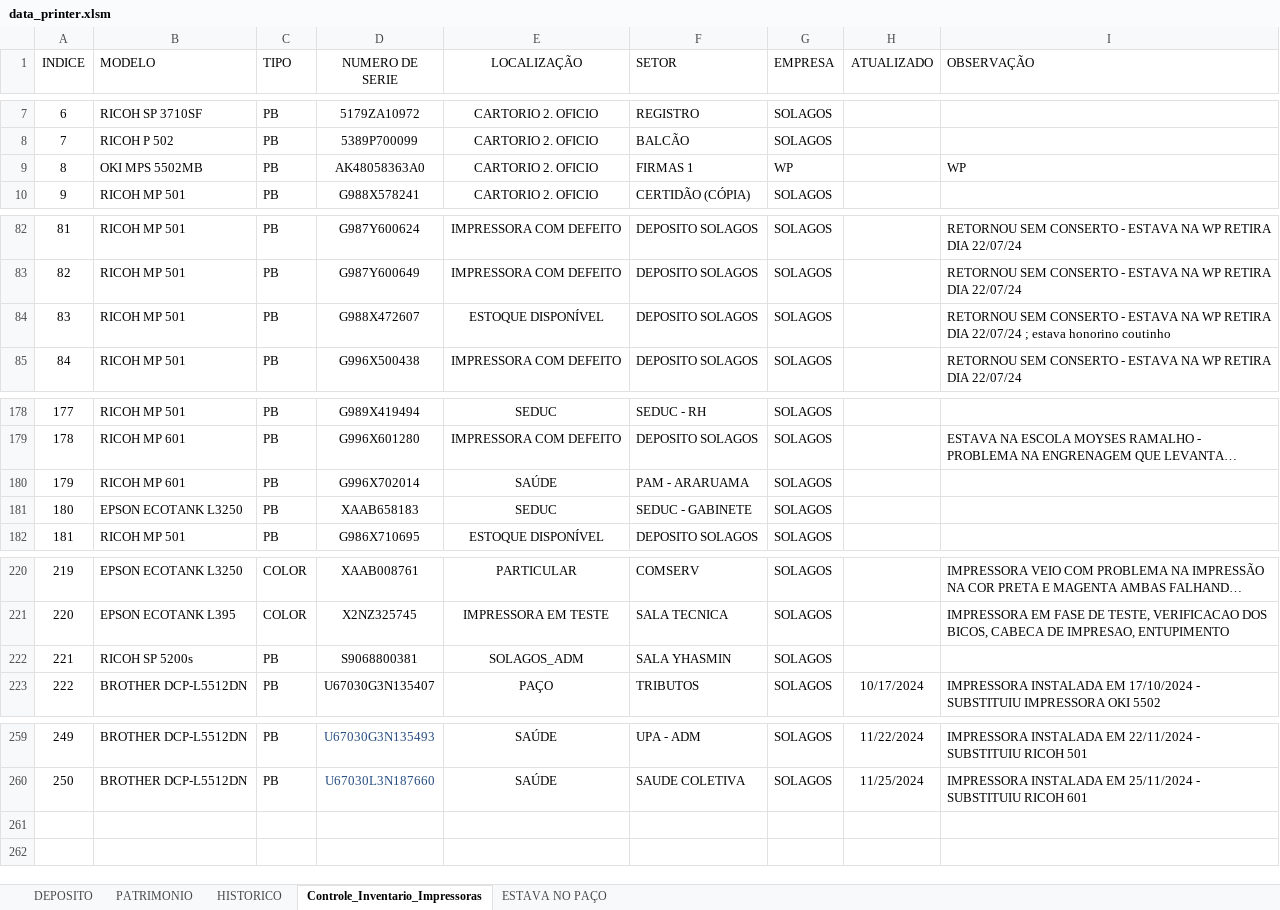
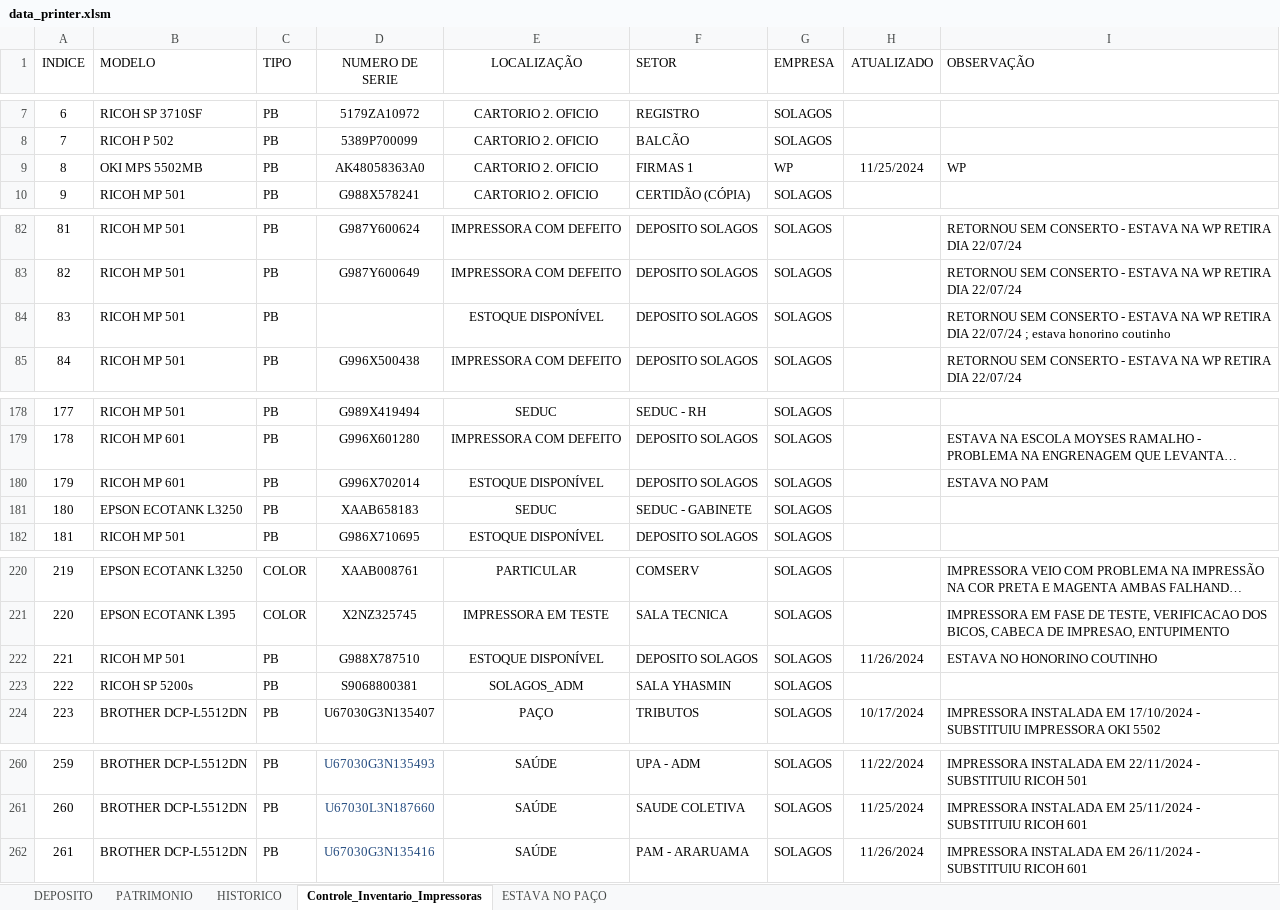
Before and after one commit to flavio-foa-dev/excel, an Excel workbook: data_printer.xlsm, sheet Controle_Inventario_Impressoras, drawn as a sheet; only a part is shown, gaps mark what is left out; long unchanged cells end in …; values as stored, in another font and other column widths than the file's, no borders; conditional formats and table styles not drawn; addresses are those after the commit; the diff covers the shown part only; the diff names each change by its address in the sheet, - before the commit and + after, or states it on an @@ line.

Commit message:
atualizacao de planilha

```diff
--- a/data_printer.xlsm (sheet Controle_Inventario_Impressoras)
+++ b/data_printer.xlsm (sheet Controle_Inventario_Impressoras)
-H9 (ATUALIZADO): (empty)
+H9 (ATUALIZADO): 11/25/2024
-D84 (NUMERO DE SERIE): G988X472607
+D84 (NUMERO DE SERIE): (empty)
-E180 (LOCALIZAÇÃO): SAÚDE
+E180 (LOCALIZAÇÃO): ESTOQUE DISPONÍVEL
-F180 (SETOR): PAM - ARARUAMA
+F180 (SETOR): DEPOSITO SOLAGOS
-I180 (OBSERVAÇÃO): (empty)
+I180 (OBSERVAÇÃO): ESTAVA NO PAM
+row 222: 221 | RICOH MP 501 | PB | G988X787510 | ESTOQUE DISPONÍVEL | DEPOSITO SOLAGOS | SOLAGOS | 11/26/2024 | ESTAVA NO HONORINO COUTINHO
@@ column A (INDICE) renumbered between rows 223 and 261 @@
+row 262: 261 | BROTHER DCP-L5512DN | PB | U67030G3N135416 | SAÚDE | PAM - ARARUAMA | SOLAGOS | 11/26/2024 | IMPRESSORA INSTALADA EM 26/11/2024 - SUBSTITUIU RICOH 601
```
Also changed, not shown: 2 edited cells elsewhere in this sheet.
